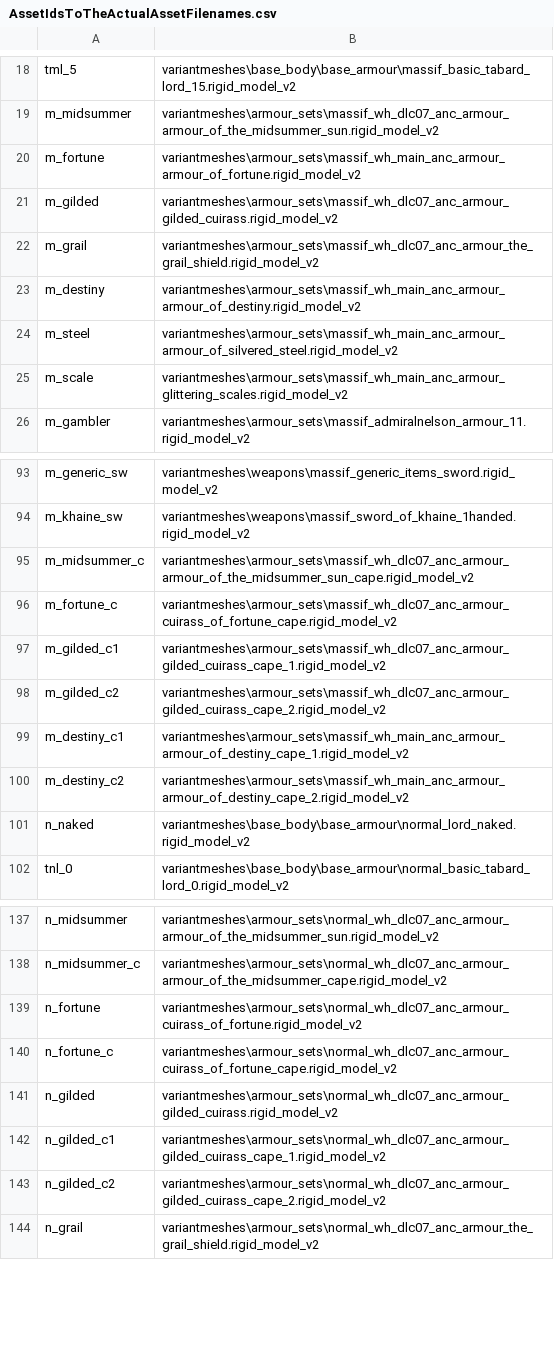
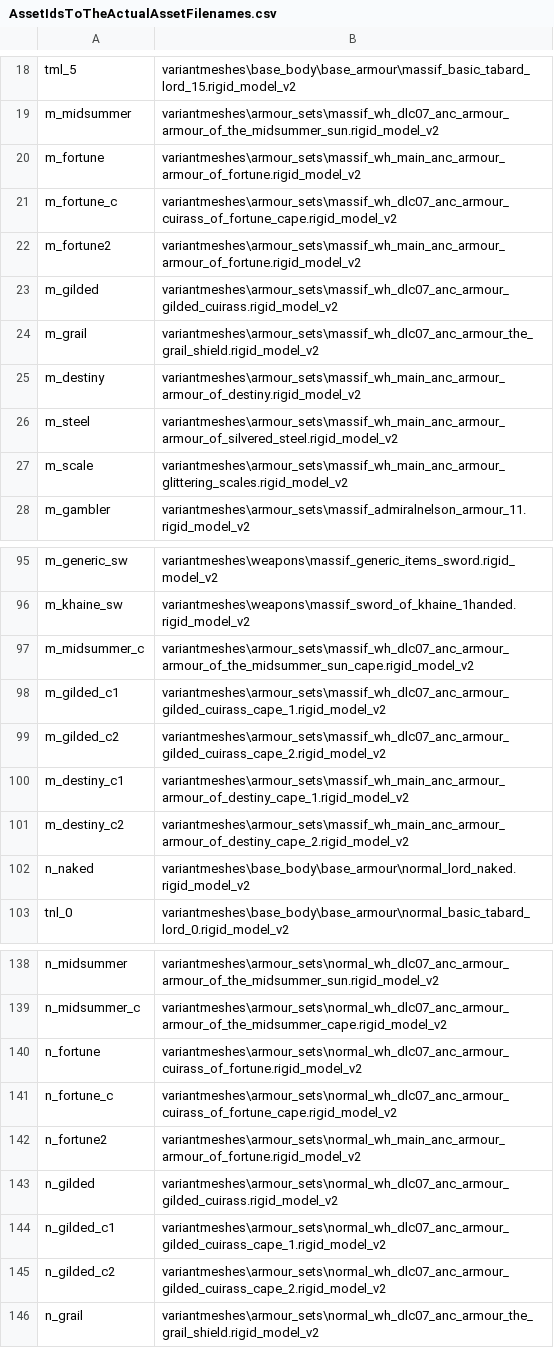
Before and after one commit to admiralnelson/the-royal-armoury-of-bretonnia, a CSV file: csv/AssetIdsToTheActualAssetFilenames.csv, drawn as a sheet; only a part is shown, gaps mark what is left out.

```diff
--- a/csv/AssetIdsToTheActualAssetFilenames.csv
+++ b/csv/AssetIdsToTheActualAssetFilenames.csv
@@ -20,2 +20,4 @@ m_midsummer,variantmeshes\armour_sets\massif_wh_dlc07_anc_armour_armour_of_the_m
 m_fortune,variantmeshes\armour_sets\massif_wh_main_anc_armour_armour_of_fortune.rigid_model_v2
+m_fortune_c,variantmeshes\armour_sets\massif_wh_dlc07_anc_armour_cuirass_of_fortune_cape.rigid_model_v2
+m_fortune2,variantmeshes\armour_sets\massif_wh_main_anc_armour_armour_of_fortune.rigid_model_v2
 m_gilded,variantmeshes\armour_sets\massif_wh_dlc07_anc_armour_gilded_cuirass.rigid_model_v2
@@ -95,3 +97,2 @@ m_khaine_sw,variantmeshes\weapons\massif_sword_of_khaine_1handed.rigid_model_v2
 m_midsummer_c,variantmeshes\armour_sets\massif_wh_dlc07_anc_armour_armour_of_the_midsummer_sun_cape.rigid_model_v2
-m_fortune_c,variantmeshes\armour_sets\massif_wh_dlc07_anc_armour_cuirass_of_fortune_cape.rigid_model_v2
 m_gilded_c1,variantmeshes\armour_sets\massif_wh_dlc07_anc_armour_gilded_cuirass_cape_1.rigid_model_v2
@@ -140,2 +141,3 @@ n_fortune,variantmeshes\armour_sets\normal_wh_dlc07_anc_armour_cuirass_of_fortun
 n_fortune_c,variantmeshes\armour_sets\normal_wh_dlc07_anc_armour_cuirass_of_fortune_cape.rigid_model_v2
+n_fortune2,variantmeshes\armour_sets\normal_wh_main_anc_armour_armour_of_fortune.rigid_model_v2
 n_gilded,variantmeshes\armour_sets\normal_wh_dlc07_anc_armour_gilded_cuirass.rigid_model_v2
```
Also changed, not shown: csv/AssetIdsToTheActualAnciliaryKeys.csv, massif_lord_2handed/ListOfArmours.csv, 4 other files.
